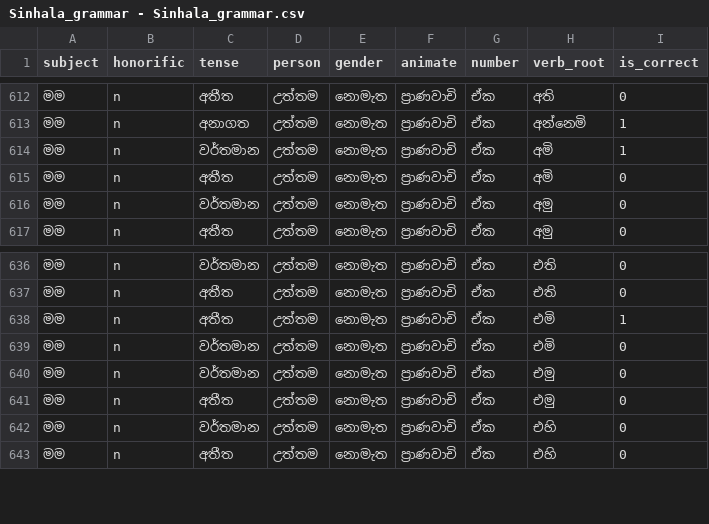
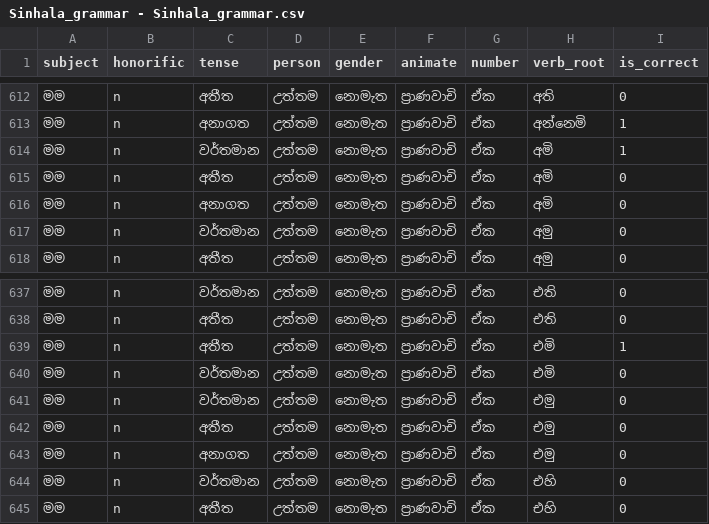
Before and after one commit to Upulee/Sinhala_grammar, a CSV file: dataset/Sinhala_grammar - Sinhala_grammar.csv, drawn as a sheet; only a part is shown, gaps mark what is left out; the diff names each change by its address in the sheet, - before the commit and + after, or states it on an @@ line.

Commit message:
up

```diff
--- a/dataset/Sinhala_grammar - Sinhala_grammar.csv
+++ b/dataset/Sinhala_grammar - Sinhala_grammar.csv
+row 616: මම | n | අනාගත | උත්තම | නොමැත | ප්‍රාණවාචි | ඒක | අමි | 0
+row 643: මම | n | අනාගත | උත්තම | නොමැත | ප්‍රාණවාචි | ඒක | එමු | 0
```
